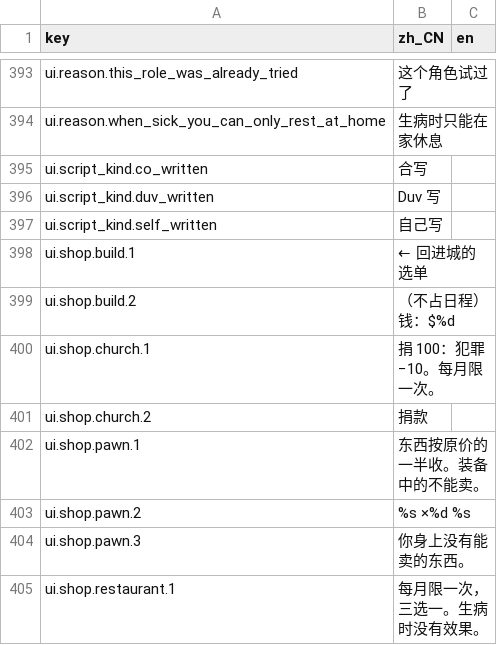
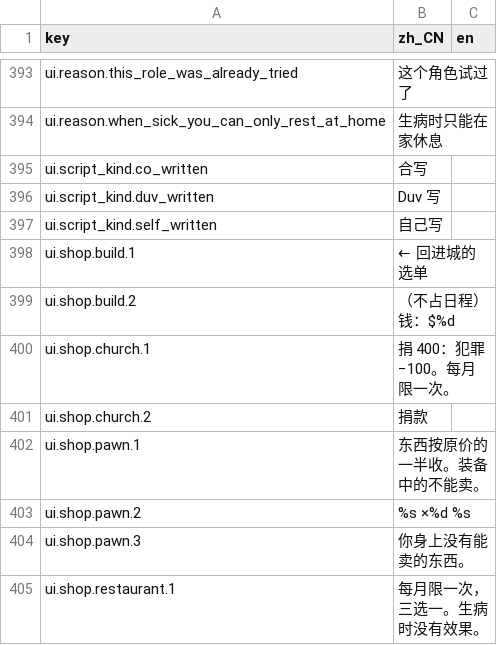
Before and after one commit to rdfzjack/LatinLover, a CSV file: data/locale/ui.csv, drawn as a sheet; only a part is shown, gaps mark what is left out.

```diff
--- a/data/locale/ui.csv
+++ b/data/locale/ui.csv
@@ -429,3 +429,3 @@ ui.shop.build.1,← 回进城的选单,
 ui.shop.build.2,（不占日程）　钱：$%d,
-ui.shop.church.1,捐 100：犯罪 −10。每月限一次。,
+ui.shop.church.1,捐 400：犯罪 −100。每月限一次。,
 ui.shop.church.2,捐款,
```
Also changed, not shown: 2 other files.
